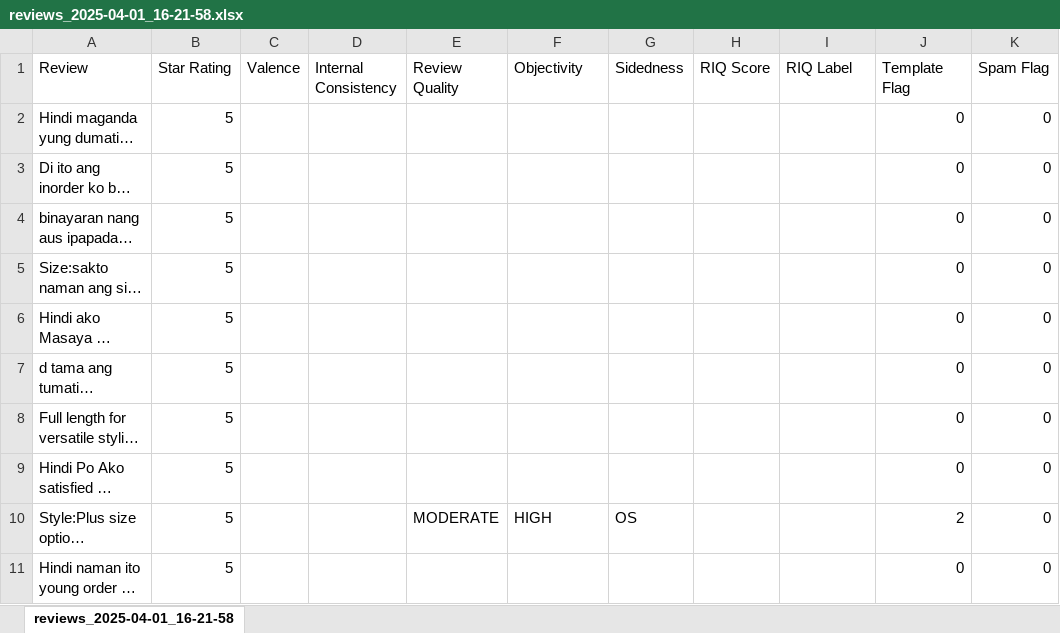
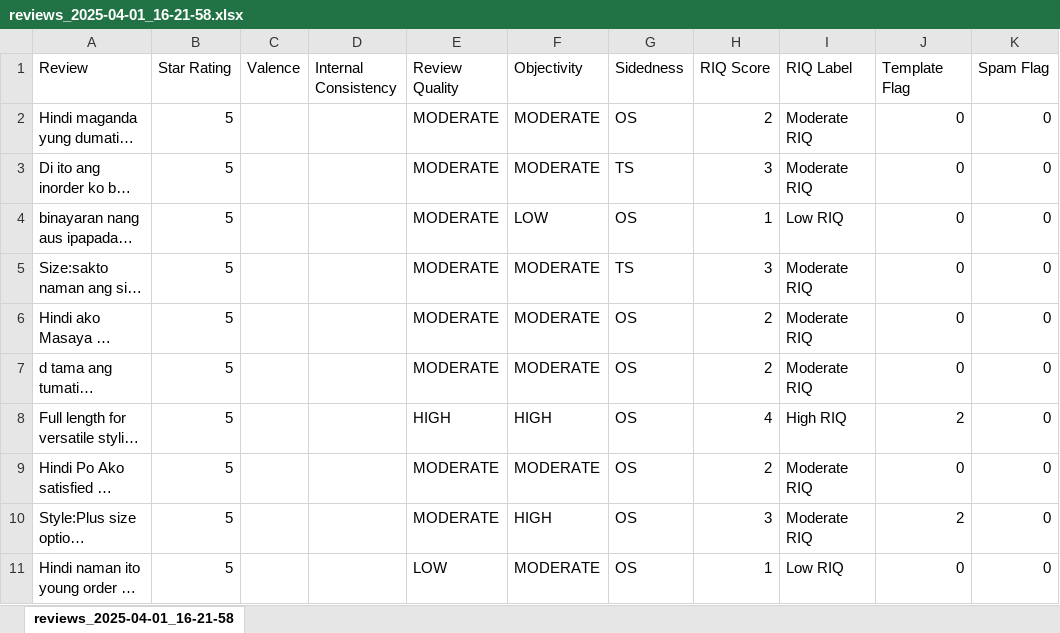
Before and after one commit to marc3ee/review-credibility-analysis, an Excel workbook: jarvs/New Folder/reviews_2025-04-01_16-21-58.xlsx, sheet reviews_2025-04-01_16-21-58, drawn as a sheet; only a part is shown; long unchanged cells end in …; values as stored, in another font and other column widths than the file's, no borders; the diff covers the shown part only; the diff names each change by its address in the sheet, - before the commit and + after, or states it on an @@ line.

Commit message:
Add files via upload

```diff
--- a/jarvs/New Folder/reviews_2025-04-01_16-21-58.xlsx (sheet reviews_2025-04-01_16-21-58)
+++ b/jarvs/New Folder/reviews_2025-04-01_16-21-58.xlsx (sheet reviews_2025-04-01_16-21-58)
-E2:E7 (Review Quality): (empty)
+E2:E7 (Review Quality): MODERATE
-F2:F3 (Objectivity): (empty)
+F2:F3 (Objectivity): MODERATE
-G2 (Sidedness): (empty)
+G2 (Sidedness): OS
-H2 (RIQ Score): (empty)
+H2 (RIQ Score): 2
-I2:I3 (RIQ Label): (empty)
+I2:I3 (RIQ Label): Moderate RIQ
-G3 (Sidedness): (empty)
+G3 (Sidedness): TS
-H3 (RIQ Score): (empty)
+H3 (RIQ Score): 3
-F4 (Objectivity): (empty)
+F4 (Objectivity): LOW
-G4 (Sidedness): (empty)
+G4 (Sidedness): OS
-H4 (RIQ Score): (empty)
+H4 (RIQ Score): 1
-I4 (RIQ Label): (empty)
+I4 (RIQ Label): Low RIQ
-F5:F7 (Objectivity): (empty)
+F5:F7 (Objectivity): MODERATE
-G5 (Sidedness): (empty)
+G5 (Sidedness): TS
-H5 (RIQ Score): (empty)
+H5 (RIQ Score): 3
-I5:I7 (RIQ Label): (empty)
+I5:I7 (RIQ Label): Moderate RIQ
-G6:G9 (Sidedness): (empty)
+G6:G9 (Sidedness): OS
-H6:H7 (RIQ Score): (empty)
+H6:H7 (RIQ Score): 2
-E8 (Review Quality): (empty)
+E8 (Review Quality): HIGH
-F8 (Objectivity): (empty)
+F8 (Objectivity): HIGH
-H8 (RIQ Score): (empty)
+H8 (RIQ Score): 4
-I8 (RIQ Label): (empty)
+I8 (RIQ Label): High RIQ
-J8 (Template Flag): 0
+J8 (Template Flag): 2
-E9 (Review Quality): (empty)
+E9 (Review Quality): MODERATE
-F9 (Objectivity): (empty)
+F9 (Objectivity): MODERATE
-H9 (RIQ Score): (empty)
+H9 (RIQ Score): 2
-I9:I10 (RIQ Label): (empty)
+I9:I10 (RIQ Label): Moderate RIQ
-H10 (RIQ Score): (empty)
+H10 (RIQ Score): 3
-E11 (Review Quality): (empty)
+E11 (Review Quality): LOW
-F11 (Objectivity): (empty)
+F11 (Objectivity): MODERATE
-G11 (Sidedness): (empty)
+G11 (Sidedness): OS
-H11 (RIQ Score): (empty)
+H11 (RIQ Score): 1
-I11 (RIQ Label): (empty)
+I11 (RIQ Label): Low RIQ
```
Also changed, not shown: 1479 edited cells elsewhere in this sheet.
